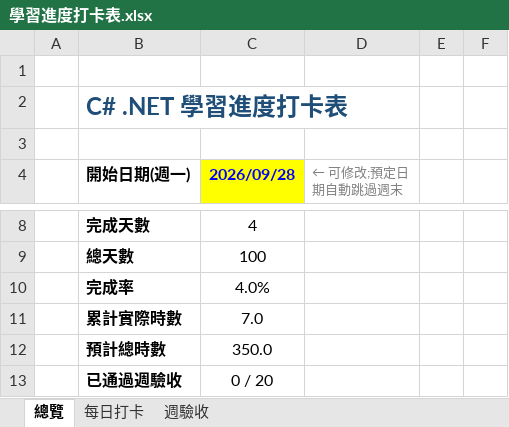
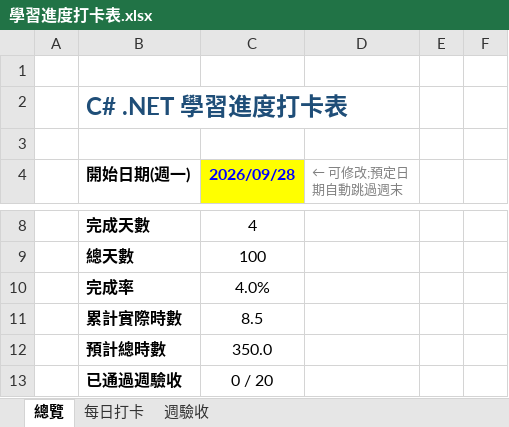
Before and after one commit to HsinTiLin/Learn, an Excel workbook: 學習進度打卡表.xlsx, sheet 總覽, drawn as a sheet; only a part is shown, gaps mark what is left out; values as stored, in another font and other column widths than the file's, no borders; conditional formats not drawn; the diff names each change by its address in the sheet, - before the commit and + after, or states it on an @@ line.

```diff
--- a/學習進度打卡表.xlsx (sheet 總覽)
+++ b/學習進度打卡表.xlsx (sheet 總覽)
-C11 (2026/09/28): 7.0
+C11 (2026/09/28): 8.5
```
Also changed, not shown: sheet 每日打卡, 3 other files.
